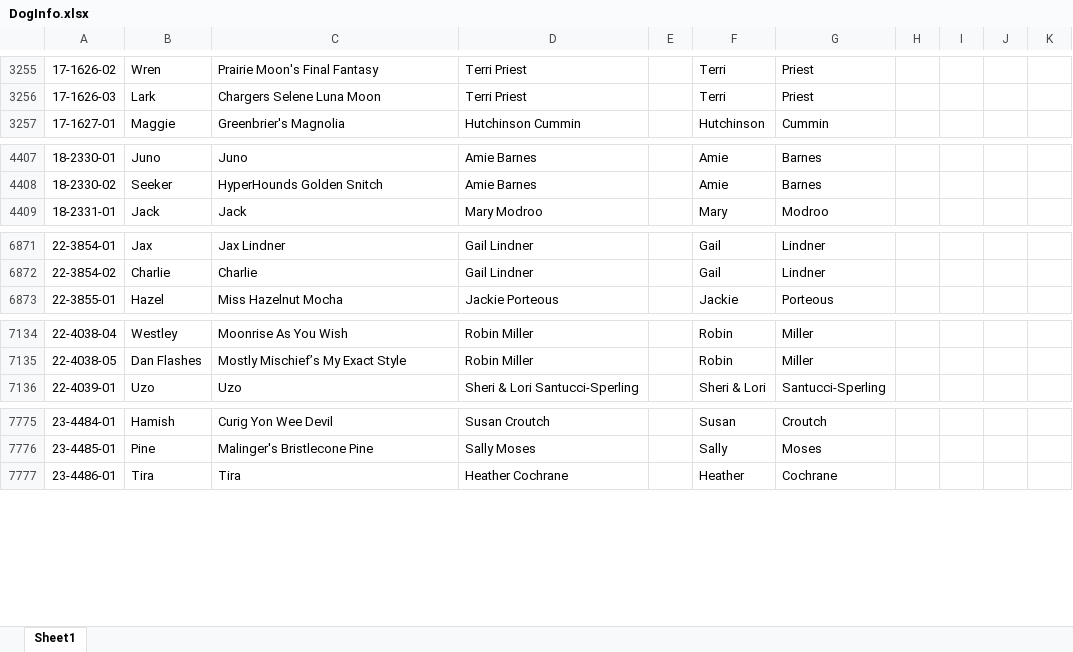
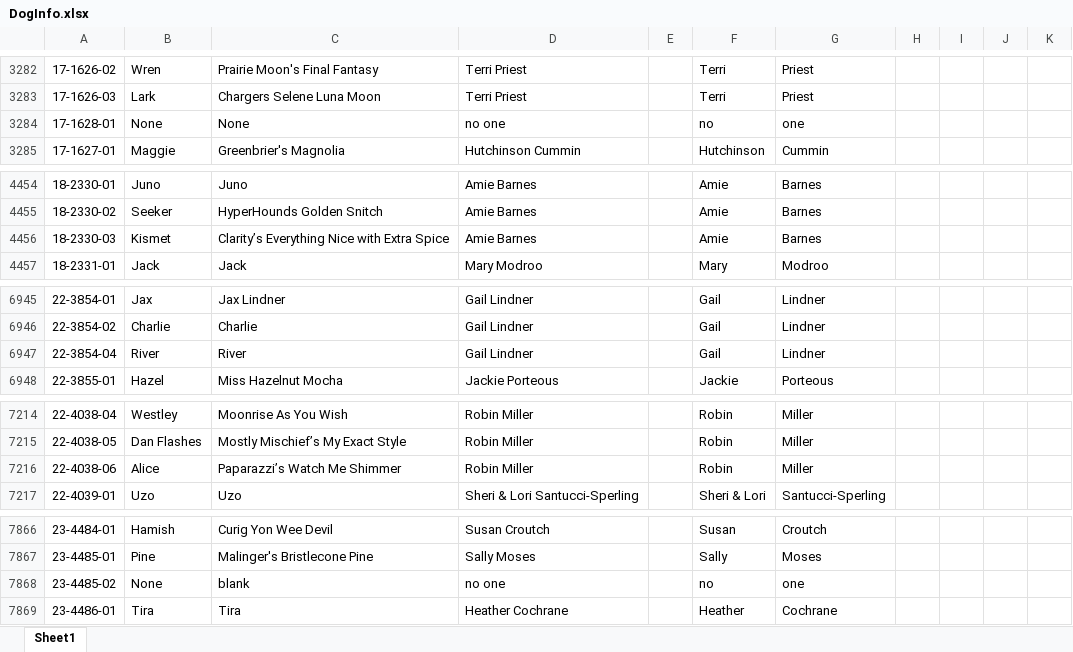
Before and after one commit to Chrojoh/CWag-Tracker, an Excel workbook: DogInfo.xlsx, sheet Sheet1, drawn as a sheet; only a part is shown, gaps mark what is left out; values as stored, in another font and other column widths than the file's, no borders; conditional formats not drawn; the diff covers the shown part only; the diff names each change by its address in the sheet, - before the commit and + after, or states it on an @@ line.

```diff
--- a/DogInfo.xlsx (sheet Sheet1)
+++ b/DogInfo.xlsx (sheet Sheet1)
+row 3284: 17-1628-01 | None | None | no one |  | no | one
+row 4456: 18-2330-03 | Kismet | Clarity’s Everything Nice with Extra Spice | Amie Barnes |  | Amie | Barnes
+row 6947: 22-3854-04 | River | River | Gail Lindner |  | Gail | Lindner
+row 7216: 22-4038-06 | Alice | Paparazzi’s Watch Me Shimmer | Robin Miller |  | Robin | Miller
+row 7868: 23-4485-02 | None | blank | no one |  | no | one
```
Also changed, not shown: 4 added rows, 2 removed rows, 113 moved rows and 29 edited cells elsewhere in this sheet, formulas that keep their value.
